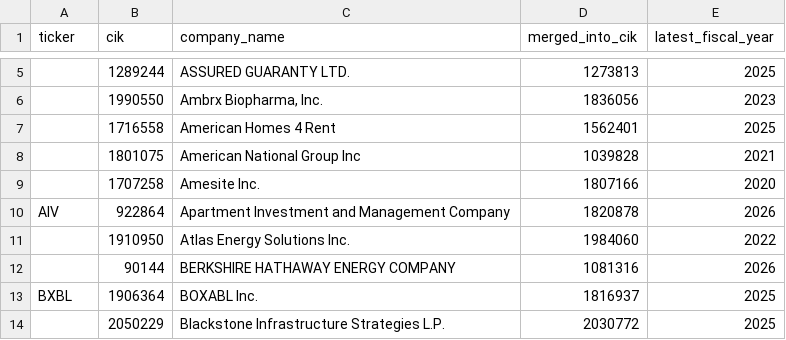
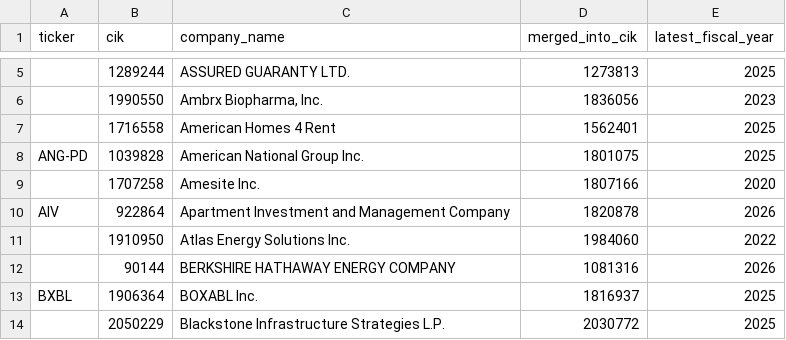
Before and after one commit to imrsrfer/edgar-store, a CSV file: store/duplicate_filers.csv, drawn as a sheet; only a part is shown, gaps mark what is left out; removed rows and columns are numbered as before the commit, all else as after; the diff names each change by its address in the sheet, - before the commit and + after, or states it on an @@ line.

```diff
--- a/store/duplicate_filers.csv
+++ b/store/duplicate_filers.csv
-row 8:  | 1801075 | American National Group Inc | 1039828 | 2021
+row 8: ANG-PD | 1039828 | American National Group Inc. | 1801075 | 2025
```
Also changed, not shown: store/data_quality.csv, store/inactive_filers.csv, 8 other files.
